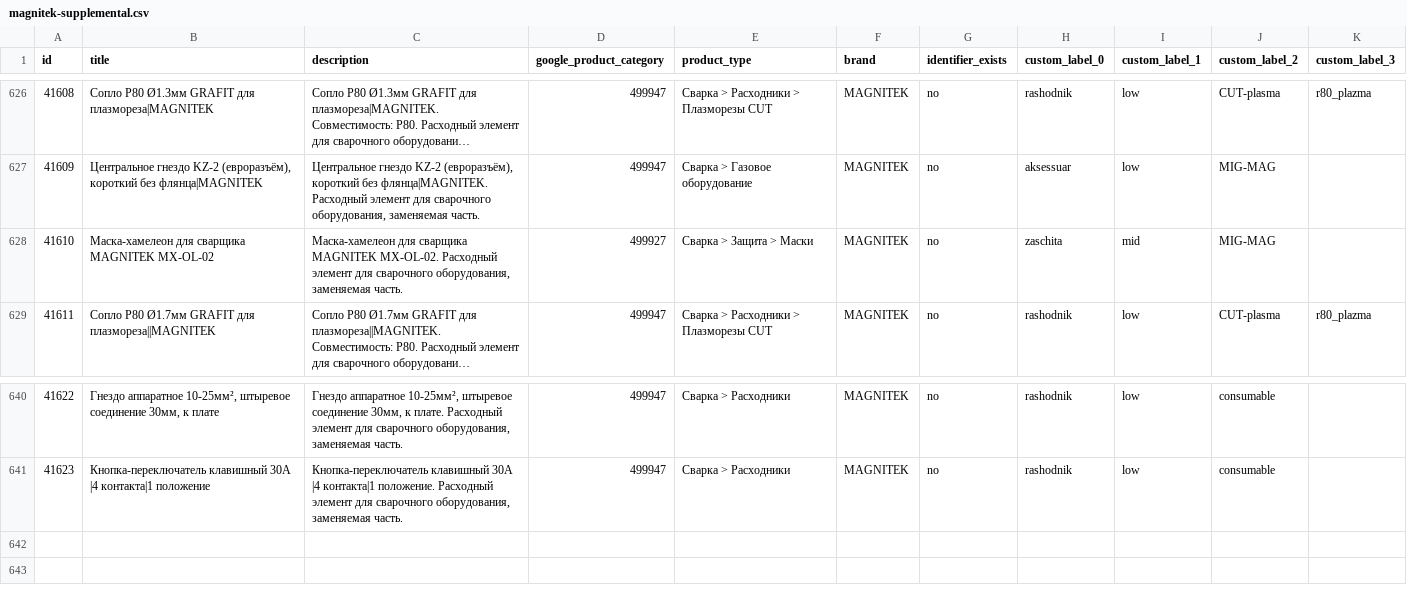
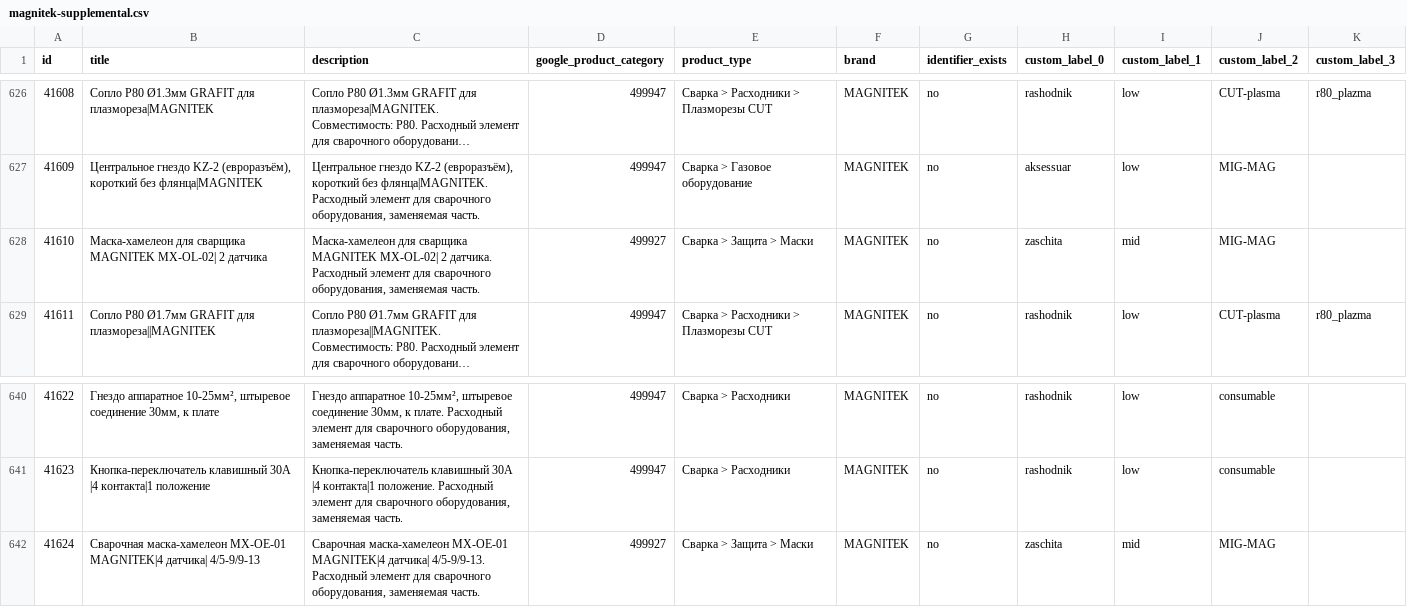
Before and after one commit to killertrafic-lgtm/magnitek-feed-cleaner, a CSV file: docs/magnitek-supplemental.csv, drawn as a sheet; only a part is shown, gaps mark what is left out; long unchanged cells end in …; the diff names each change by its address in the sheet, - before the commit and + after, or states it on an @@ line.

```diff
--- a/docs/magnitek-supplemental.csv
+++ b/docs/magnitek-supplemental.csv
-B628 (title): …сварщика MAGNITEK MX-OL-02
+B628 (title): …сварщика MAGNITEK MX-OL-02| 2 датчика
-C628 (description): …сварщика MAGNITEK MX-OL-02. Расходный элемент…
+C628 (description): …сварщика MAGNITEK MX-OL-02| 2 датчика. Расходный элемент…
+row 642: 41624 | Сварочная маска-хамелеон MX-OE-01 MAGNITEK|4 датчика| 4/5-9/9-13 | Сварочная маска-хамелеон MX-OE-01 MAGNITEK|4 датчика| 4/5-9/9-13. Расходный элемент для сварочного оборудования, заменяемая часть. | 499927 | Сварка > Защита > Маски | MAGNITEK | no | zaschita | mid | MIG-MAG
```
